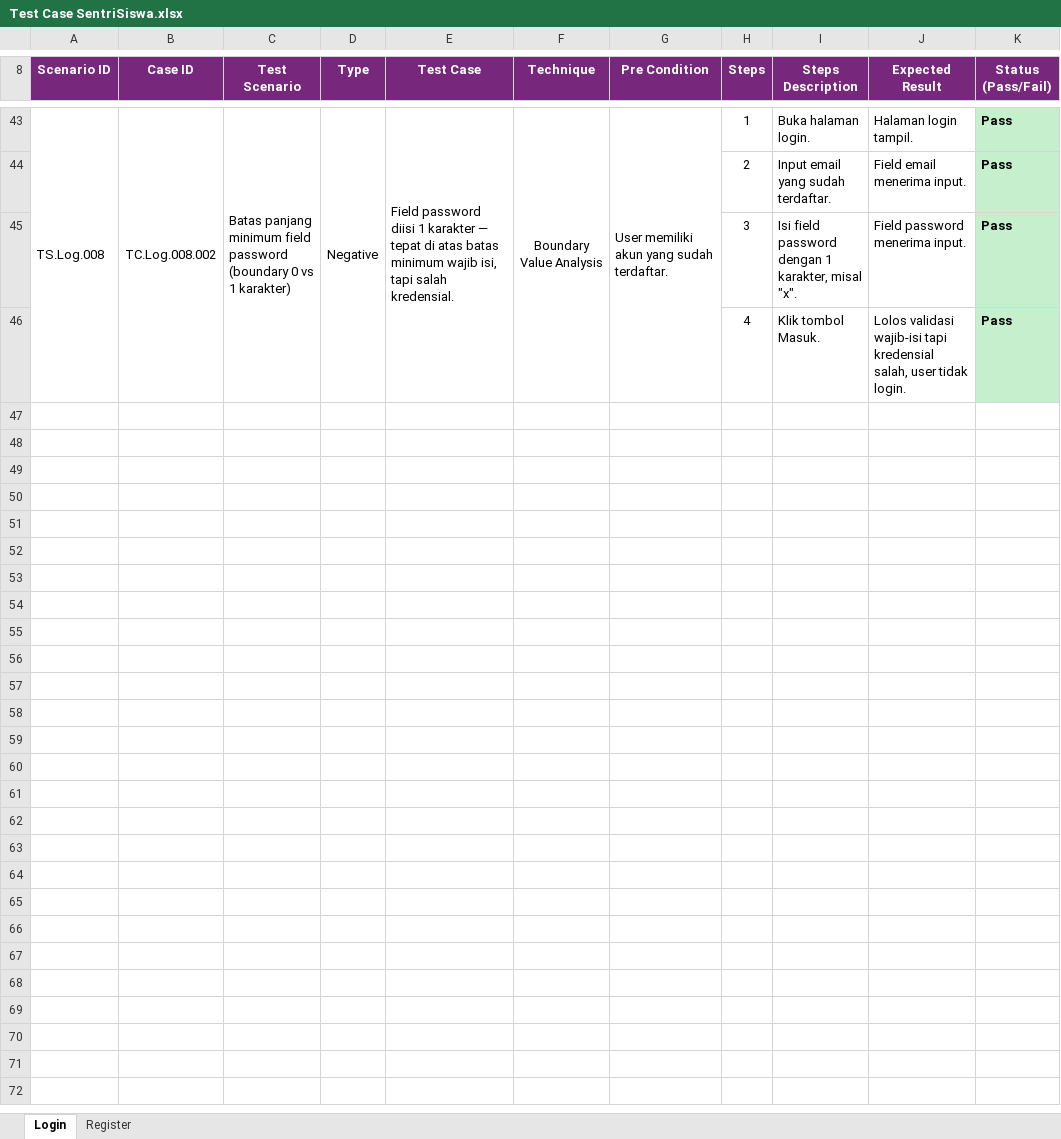
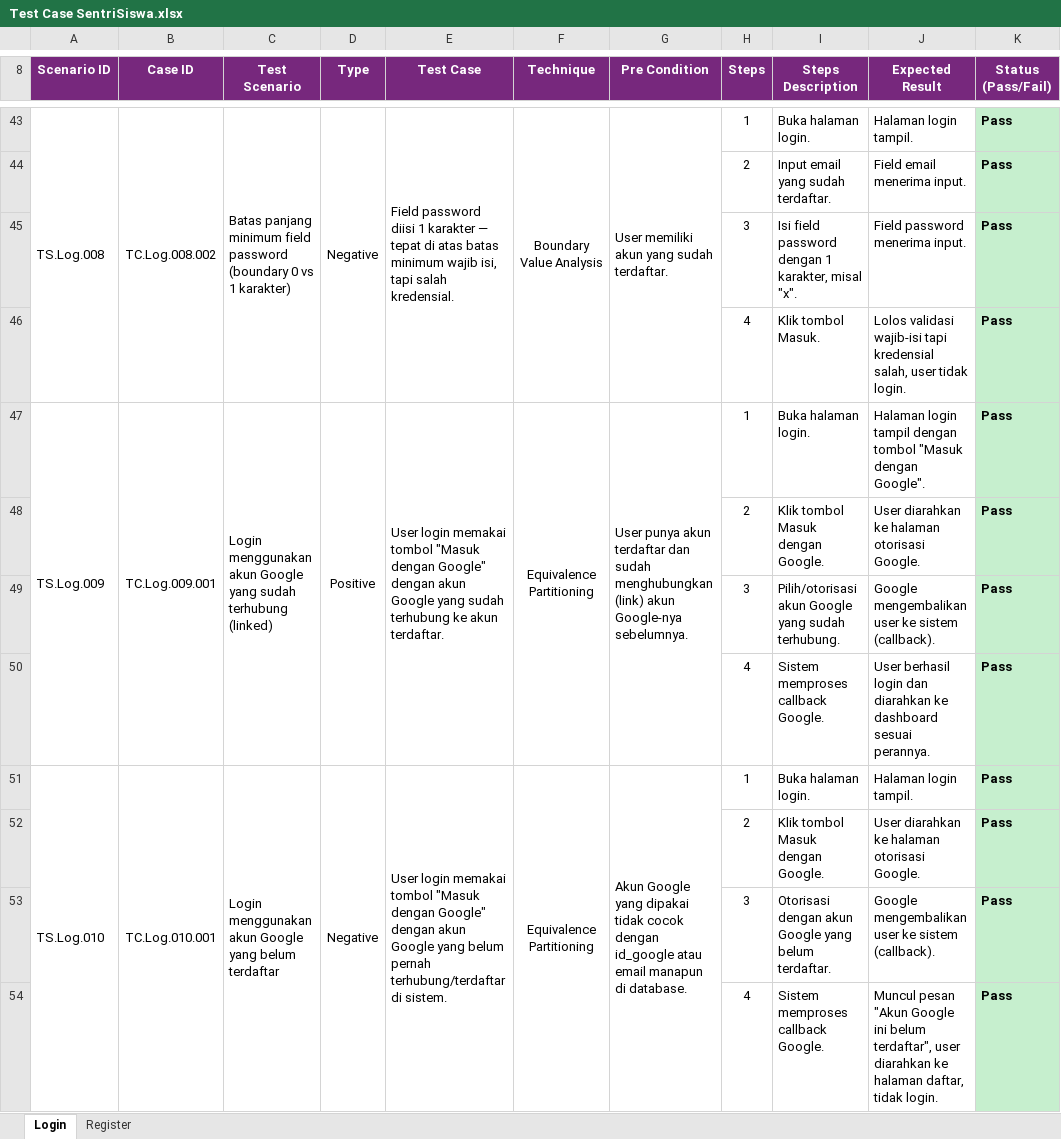
Before and after one commit to mfachriridha/sentriSiswa, an Excel workbook: docs/test_case/Test Case SentriSiswa.xlsx, sheet Login, drawn as a sheet; only a part is shown, gaps mark what is left out; values as stored, in another font and other column widths than the file's, no borders; the diff names each change by its address in the sheet, - before the commit and + after, or states it on an @@ line.

```diff
--- a/docs/test_case/Test Case SentriSiswa.xlsx (sheet Login)
+++ b/docs/test_case/Test Case SentriSiswa.xlsx (sheet Login)
+row 47: TS.Log.009 | TC.Log.009.001 | Login menggunakan akun Google yang sudah terhubung (linked) | Positive | User login memakai tombol "Masuk dengan Google" dengan akun Google yang sudah terhubung ke akun terdaftar. | Equivalence Partitioning | User punya akun terdaftar dan sudah menghubungkan (link) akun Google-nya sebelumnya. | 1 | Buka halaman login. | Halaman login tampil dengan tombol "Masuk dengan Google". | Pass
+row 48:  |  |  |  |  |  |  | 2 | Klik tombol Masuk dengan Google. | User diarahkan ke halaman otorisasi Google. | Pass
+row 49:  |  |  |  |  |  |  | 3 | Pilih/otorisasi akun Google yang sudah terhubung. | Google mengembalikan user ke sistem (callback). | Pass
+row 50:  |  |  |  |  |  |  | 4 | Sistem memproses callback Google. | User berhasil login dan diarahkan ke dashboard sesuai perannya. | Pass
+row 51: TS.Log.010 | TC.Log.010.001 | Login menggunakan akun Google yang belum terdaftar | Negative | User login memakai tombol "Masuk dengan Google" dengan akun Google yang belum pernah terhubung/terdaftar di sistem. | Equivalence Partitioning | Akun Google yang dipakai tidak cocok dengan id_google atau email manapun di database. | 1 | Buka halaman login. | Halaman login tampil. | Pass
+row 52:  |  |  |  |  |  |  | 2 | Klik tombol Masuk dengan Google. | User diarahkan ke halaman otorisasi Google. | Pass
+row 53:  |  |  |  |  |  |  | 3 | Otorisasi dengan akun Google yang belum terdaftar. | Google mengembalikan user ke sistem (callback). | Pass
+row 54:  |  |  |  |  |  |  | 4 | Sistem memproses callback Google. | Muncul pesan "Akun Google ini belum terdaftar", user diarahkan ke halaman daftar, tidak login. | Pass
```
Also changed, not shown: sheet Register, 3 other files.
